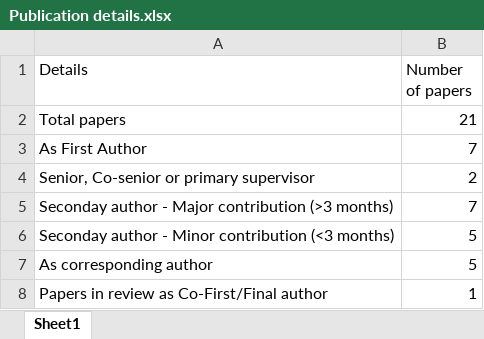
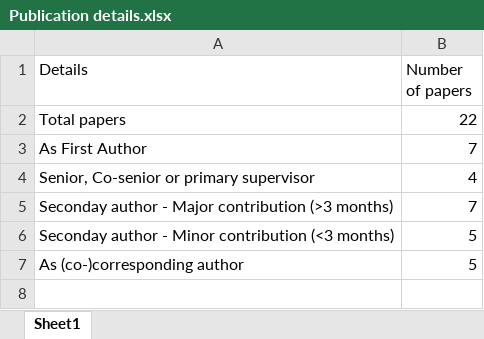
Before and after one commit to Conorisco/CV, an Excel workbook: data/Publication details.xlsx, sheet Sheet1, drawn as a sheet; values as stored, in another font and other column widths than the file's, no borders; the diff names each change by its address in the sheet, - before the commit and + after, or states it on an @@ line.

```diff
--- a/data/Publication details.xlsx (sheet Sheet1)
+++ b/data/Publication details.xlsx (sheet Sheet1)
-B2 (Number of papers): 21
+B2 (Number of papers): 22
-B4 (Number of papers): 2
+B4 (Number of papers): 4
-A7 (Details): As corresponding author
+A7 (Details): As (co-)corresponding author
-row 8: Papers in review as Co-First/Final author | 1
```
Also changed, not shown: data/employment.xlsx, data/grants.xlsx, 11 other files.
